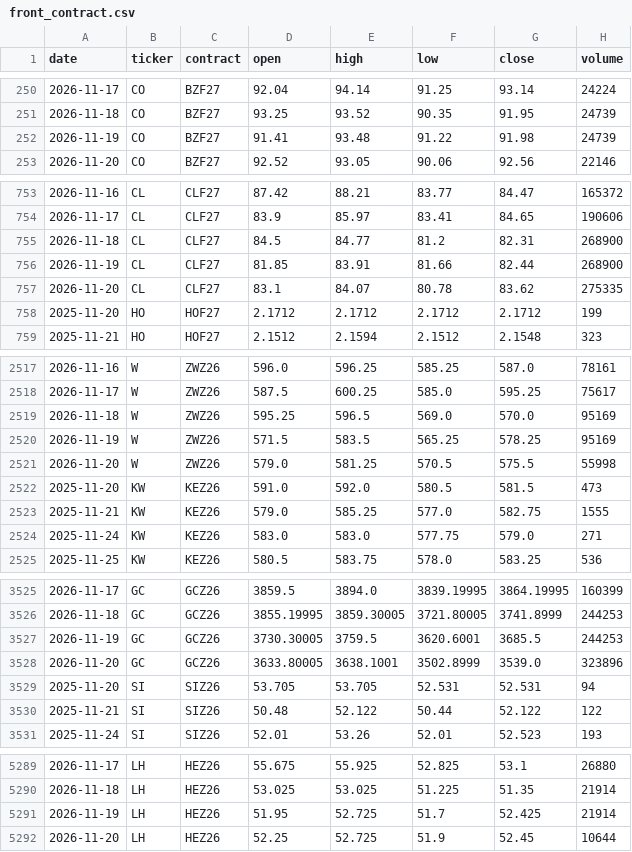
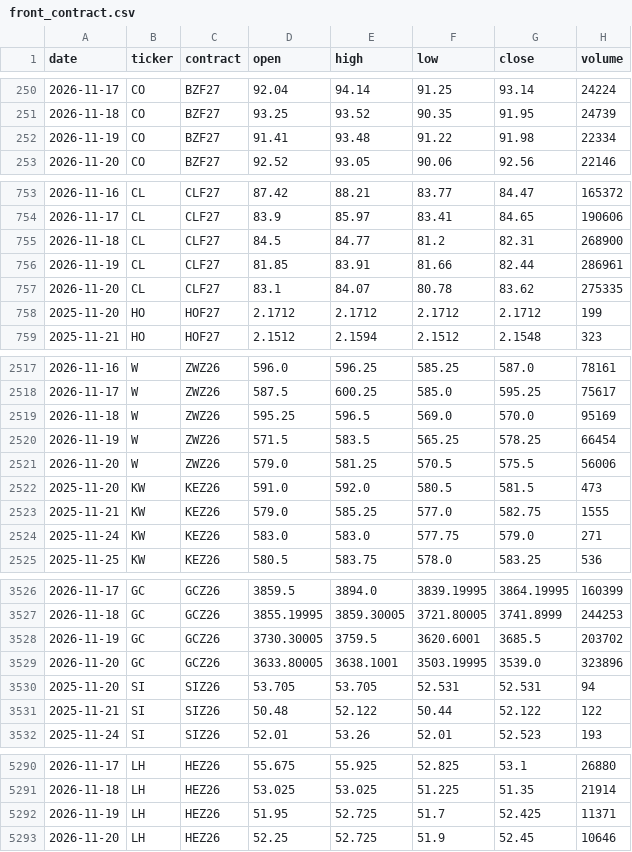
Before and after one commit to BMR-Com/cftc-cot-full, a CSV file: data/prices/front_contract.csv, drawn as a sheet; only a part is shown, gaps mark what is left out; the diff covers the shown part only.

```diff
--- a/data/prices/front_contract.csv
+++ b/data/prices/front_contract.csv
@@ -251,3 +251,3 @@ date,ticker,contract,open,high,low,close,volume
 2026-11-18,CO,BZF27,93.25,93.52,90.35,91.95,24739
-2026-11-19,CO,BZF27,91.41,93.48,91.22,91.98,24739
+2026-11-19,CO,BZF27,91.41,93.48,91.22,91.98,22334
 2026-11-20,CO,BZF27,92.52,93.05,90.06,92.56,22146
@@ -755,3 +755,3 @@ date,ticker,contract,open,high,low,close,volume
 2026-11-18,CL,CLF27,84.5,84.77,81.2,82.31,268900
-2026-11-19,CL,CLF27,81.85,83.91,81.66,82.44,268900
+2026-11-19,CL,CLF27,81.85,83.91,81.66,82.44,286961
 2026-11-20,CL,CLF27,83.1,84.07,80.78,83.62,275335
@@ -2519,4 +2519,4 @@ date,ticker,contract,open,high,low,close,volume
 2026-11-18,W,ZWZ26,595.25,596.5,569.0,570.0,95169
-2026-11-19,W,ZWZ26,571.5,583.5,565.25,578.25,95169
-2026-11-20,W,ZWZ26,579.0,581.25,570.5,575.5,55998
+2026-11-19,W,ZWZ26,571.5,583.5,565.25,578.25,66454
+2026-11-20,W,ZWZ26,579.0,581.25,570.5,575.5,56006
 2025-11-20,KW,KEZ26,591.0,592.0,580.5,581.5,473
@@ -3526,4 +3527,4 @@ date,ticker,contract,open,high,low,close,volume
 2026-11-18,GC,GCZ26,3855.19995,3859.30005,3721.80005,3741.8999,244253
-2026-11-19,GC,GCZ26,3730.30005,3759.5,3620.6001,3685.5,244253
-2026-11-20,GC,GCZ26,3633.80005,3638.1001,3502.8999,3539.0,323896
+2026-11-19,GC,GCZ26,3730.30005,3759.5,3620.6001,3685.5,203702
+2026-11-20,GC,GCZ26,3633.80005,3638.1001,3503.19995,3539.0,323896
 2025-11-20,SI,SIZ26,53.705,53.705,52.531,52.531,94
@@ -5290,3 +5291,3 @@ date,ticker,contract,open,high,low,close,volume
 2026-11-18,LH,HEZ26,53.025,53.025,51.225,51.35,21914
-2026-11-19,LH,HEZ26,51.95,52.725,51.7,52.425,21914
-2026-11-20,LH,HEZ26,52.25,52.725,51.9,52.45,10644
+2026-11-19,LH,HEZ26,51.95,52.725,51.7,52.425,11371
+2026-11-20,LH,HEZ26,52.25,52.725,51.9,52.45,10646
```
Also changed, not shown: 1 added row and 20 edited cells elsewhere in this file, 5 other files.
